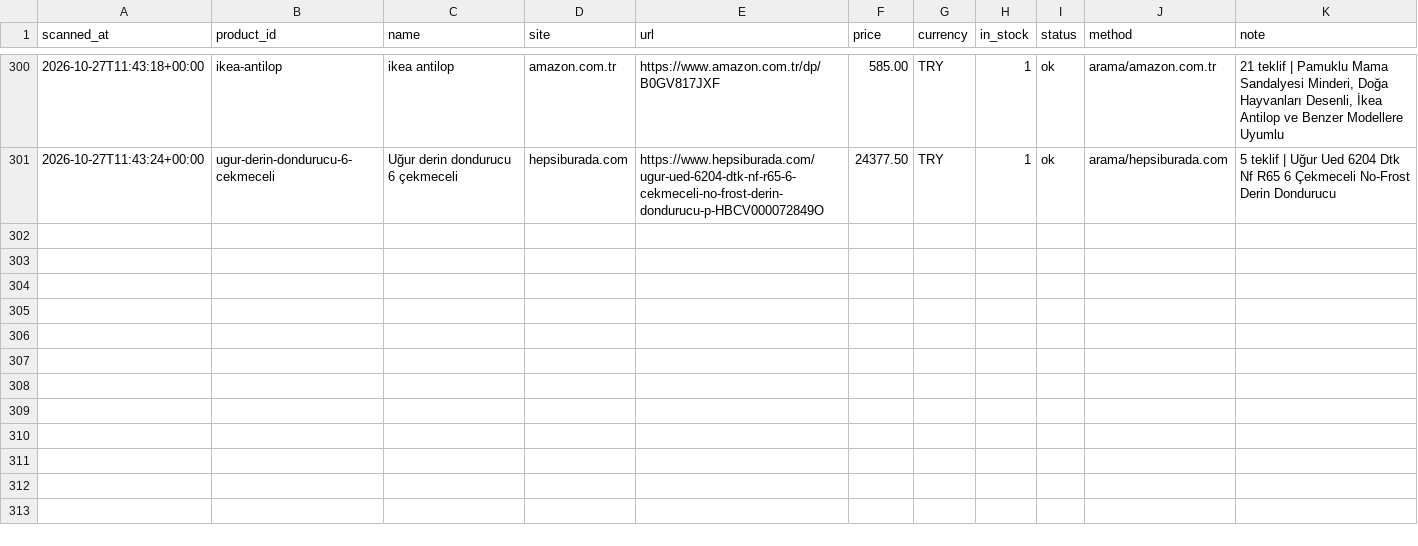
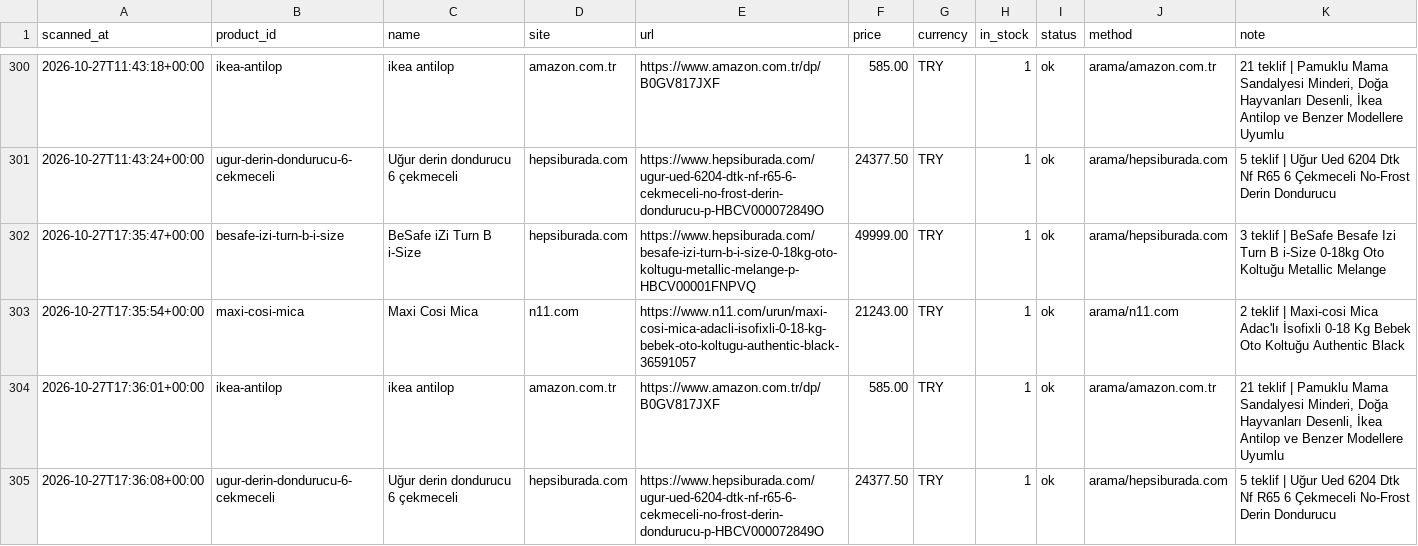
Before and after one commit to kaan2635/fiyat-takip, a CSV file: data/history.csv, drawn as a sheet; only a part is shown, gaps mark what is left out; the diff names each change by its address in the sheet, - before the commit and + after, or states it on an @@ line.

```diff
--- a/data/history.csv
+++ b/data/history.csv
+row 302: 2026-10-27T17:35:47+00:00 | besafe-izi-turn-b-i-size | BeSafe iZi Turn B i-Size | hepsiburada.com | https://www.hepsiburada.com/besafe-izi-turn-b-i-size-0-18kg-oto-koltugu-metallic-melange-p-HBCV00001FNPVQ | 49999.00 | TRY | 1 | ok | arama/hepsiburada.com | 3 teklif | BeSafe Besafe Izi Turn B i-Size 0-18kg Oto Koltuğu Metallic Melange
+row 303: 2026-10-27T17:35:54+00:00 | maxi-cosi-mica | Maxi Cosi Mica | n11.com | https://www.n11.com/urun/maxi-cosi-mica-adacli-isofixli-0-18-kg-bebek-oto-koltugu-authentic-black-36591057 | 21243.00 | TRY | 1 | ok | arama/n11.com | 2 teklif | Maxi-cosi Mica Adac'lı İsofixli 0-18 Kg Bebek Oto Koltuğu Authentic Black
+row 304: 2026-10-27T17:36:01+00:00 | ikea-antilop | ikea antilop | amazon.com.tr | https://www.amazon.com.tr/dp/B0GV817JXF | 585.00 | TRY | 1 | ok | arama/amazon.com.tr | 21 teklif | Pamuklu Mama Sandalyesi Minderi, Doğa Hayvanları Desenli, İkea Antilop ve Benzer Modellere Uyumlu
+row 305: 2026-10-27T17:36:08+00:00 | ugur-derin-dondurucu-6-cekmeceli | Uğur derin dondurucu 6 çekmeceli | hepsiburada.com | https://www.hepsiburada.com/ugur-ued-6204-dtk-nf-r65-6-cekmeceli-no-frost-derin-dondurucu-p-HBCV000072849O | 24377.50 | TRY | 1 | ok | arama/hepsiburada.com | 5 teklif | Uğur Ued 6204 Dtk Nf R65 6 Çekmeceli No-Frost Derin Dondurucu
```
Also changed, not shown: 3 other files.
